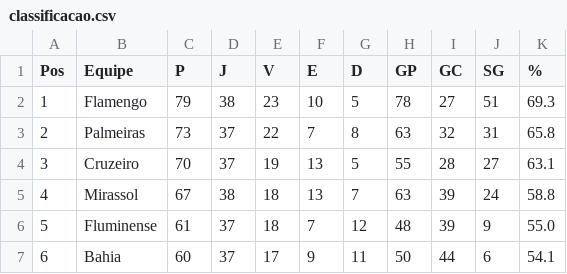
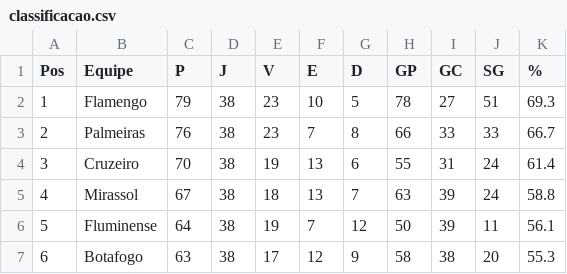
Before and after one commit to tlvzz/BR2025, a CSV file: dados/classificacao.csv, drawn as a sheet; only a part is shown; the diff covers the shown part only.

```diff
--- a/dados/classificacao.csv
+++ b/dados/classificacao.csv
@@ -2,6 +2,6 @@ Pos,Equipe,P,J,V,E,D,GP,GC,SG,%
 1,Flamengo,79,38,23,10,5,78,27,51,69.3
-2,Palmeiras,73,37,22,7,8,63,32,31,65.8
-3,Cruzeiro,70,37,19,13,5,55,28,27,63.1
+2,Palmeiras,76,38,23,7,8,66,33,33,66.7
+3,Cruzeiro,70,38,19,13,6,55,31,24,61.4
 4,Mirassol,67,38,18,13,7,63,39,24,58.8
-5,Fluminense,61,37,18,7,12,48,39,9,55.0
-6,Bahia,60,37,17,9,11,50,44,6,54.1
+5,Fluminense,64,38,19,7,12,50,39,11,56.1
+6,Botafogo,63,38,17,12,9,58,38,20,55.3
```
Also changed, not shown: 117 edited cells elsewhere in this file.
